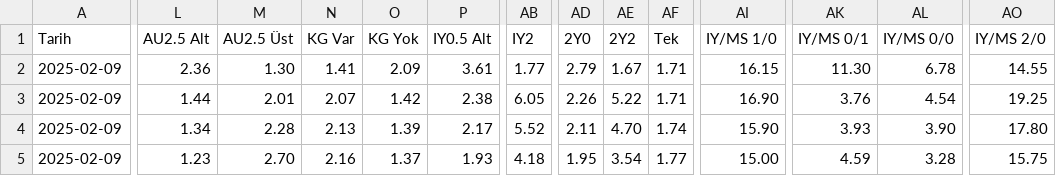
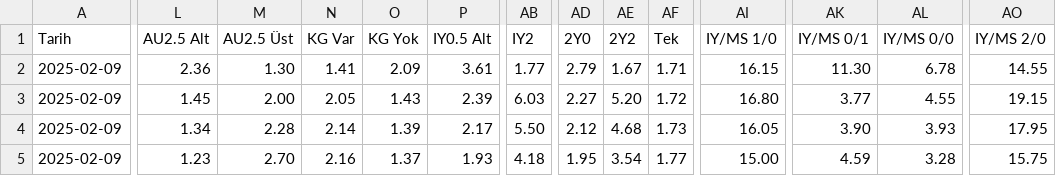
Before and after one commit to analysematchodds/match_odds_csv, a CSV file: laliga.csv, drawn as a sheet; only a part is shown, gaps mark what is left out; the diff covers the shown part only; the diff names each change by its address in the sheet, - before the commit and + after, or states it on an @@ line.

Commit message:
Update matchodds.csv

```diff
--- a/laliga.csv
+++ b/laliga.csv
-L3 (AU2.5 Alt): 1.44
+L3 (AU2.5 Alt): 1.45
-M3 (AU2.5 Üst): 2.01
+M3 (AU2.5 Üst): 2.00
-N3 (KG Var): 2.07
+N3 (KG Var): 2.05
-O3 (KG Yok): 1.42
+O3 (KG Yok): 1.43
-P3 (IY0.5 Alt): 2.38
+P3 (IY0.5 Alt): 2.39
-AB3 (IY2): 6.05
+AB3 (IY2): 6.03
-AD3 (2Y0): 2.26
+AD3 (2Y0): 2.27
-AE3 (2Y2): 5.22
+AE3 (2Y2): 5.20
-AF3 (Tek): 1.71
+AF3 (Tek): 1.72
-AI3 (IY/MS 1/0): 16.90
+AI3 (IY/MS 1/0): 16.80
-AK3 (IY/MS 0/1): 3.76
+AK3 (IY/MS 0/1): 3.77
-AL3 (IY/MS 0/0): 4.54
+AL3 (IY/MS 0/0): 4.55
-AO3 (IY/MS 2/0): 19.25
+AO3 (IY/MS 2/0): 19.15
-N4 (KG Var): 2.13
+N4 (KG Var): 2.14
-AB4 (IY2): 5.52
+AB4 (IY2): 5.50
-AD4 (2Y0): 2.11
+AD4 (2Y0): 2.12
-AE4 (2Y2): 4.70
+AE4 (2Y2): 4.68
-AF4 (Tek): 1.74
+AF4 (Tek): 1.73
-AI4 (IY/MS 1/0): 15.90
+AI4 (IY/MS 1/0): 16.05
-AK4 (IY/MS 0/1): 3.93
+AK4 (IY/MS 0/1): 3.90
-AL4 (IY/MS 0/0): 3.90
+AL4 (IY/MS 0/0): 3.93
-AO4 (IY/MS 2/0): 17.80
+AO4 (IY/MS 2/0): 17.95
```
Also changed, not shown: 89 edited cells elsewhere in this file.
